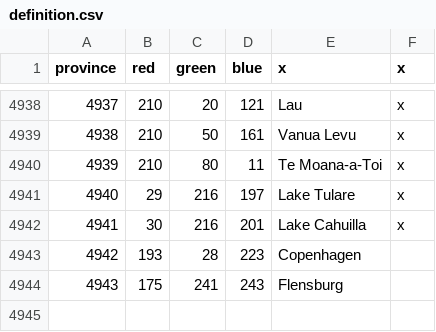
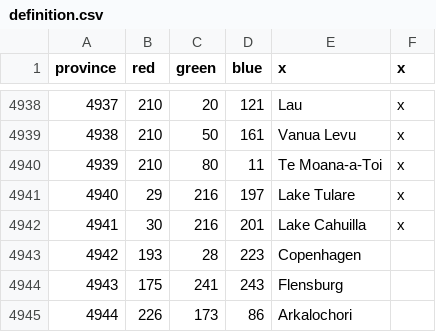
Before and after one commit to beauregardwoland/Coffeehousemp, a CSV file: map/definition.csv, drawn as a sheet; only a part is shown, gaps mark what is left out; the diff names each change by its address in the sheet, - before the commit and + after, or states it on an @@ line.

```diff
--- a/map/definition.csv
+++ b/map/definition.csv
+row 4945: 4944 | 226 | 173 | 86 | Arkalochori
```
Also changed, not shown: 11 other files.
